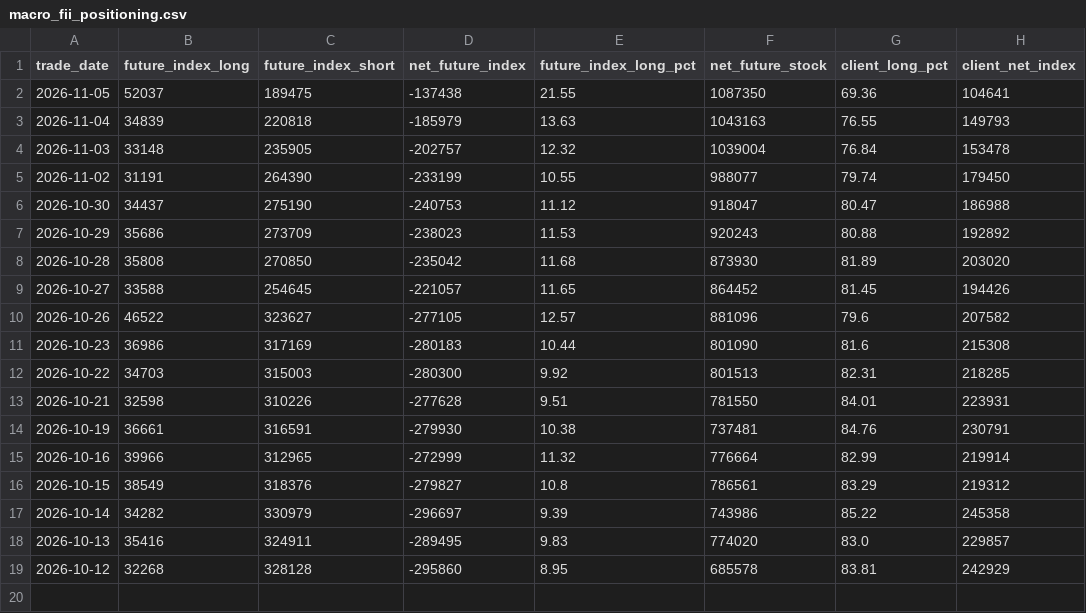
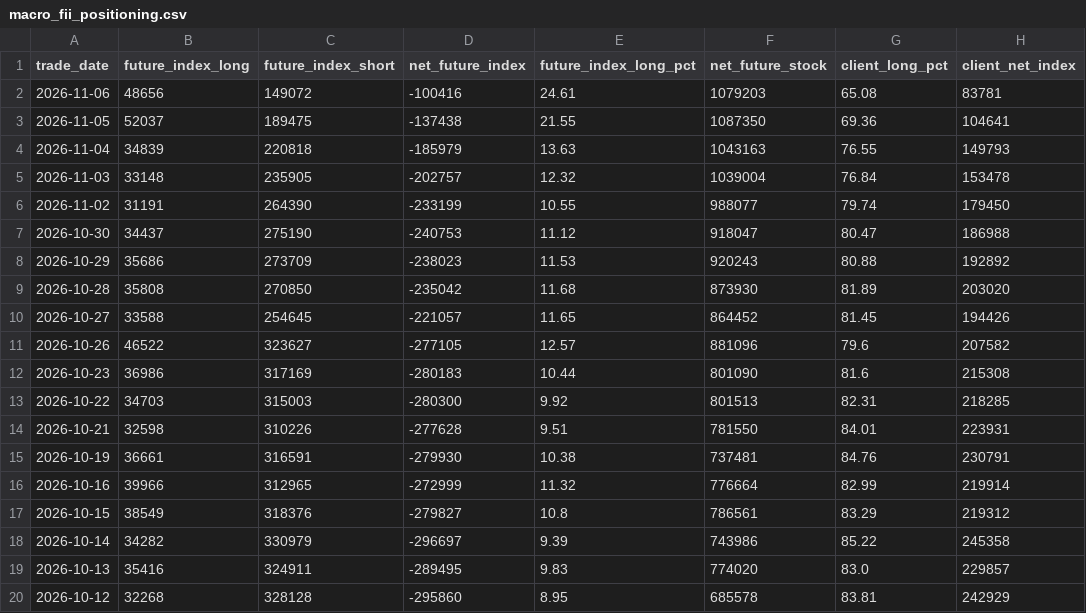
Before and after one commit to prathmeshgupta/nse-participant-open-interest, a CSV file: output/macro_fii_positioning.csv, drawn as a sheet; the diff names each change by its address in the sheet, - before the commit and + after, or states it on an @@ line.

```diff
--- a/output/macro_fii_positioning.csv
+++ b/output/macro_fii_positioning.csv
+row 2: 2026-11-06 | 48656 | 149072 | -100416 | 24.61 | 1079203 | 65.08 | 83781
```
Also changed, not shown: output/participant_oi.csv, 1 other file.
